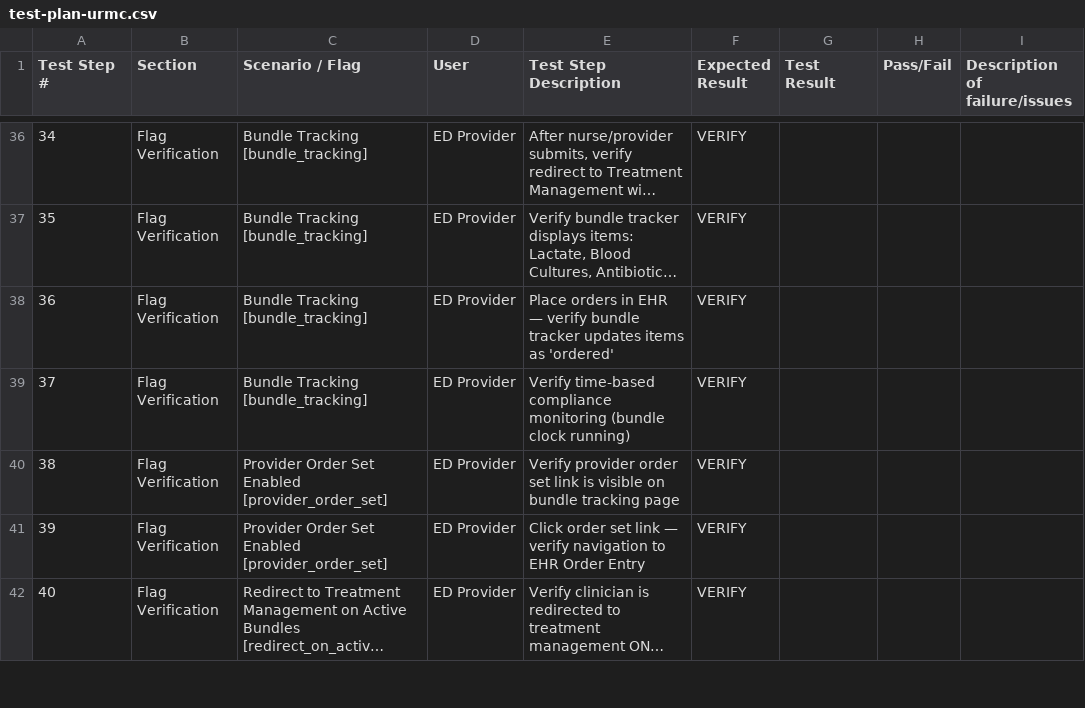
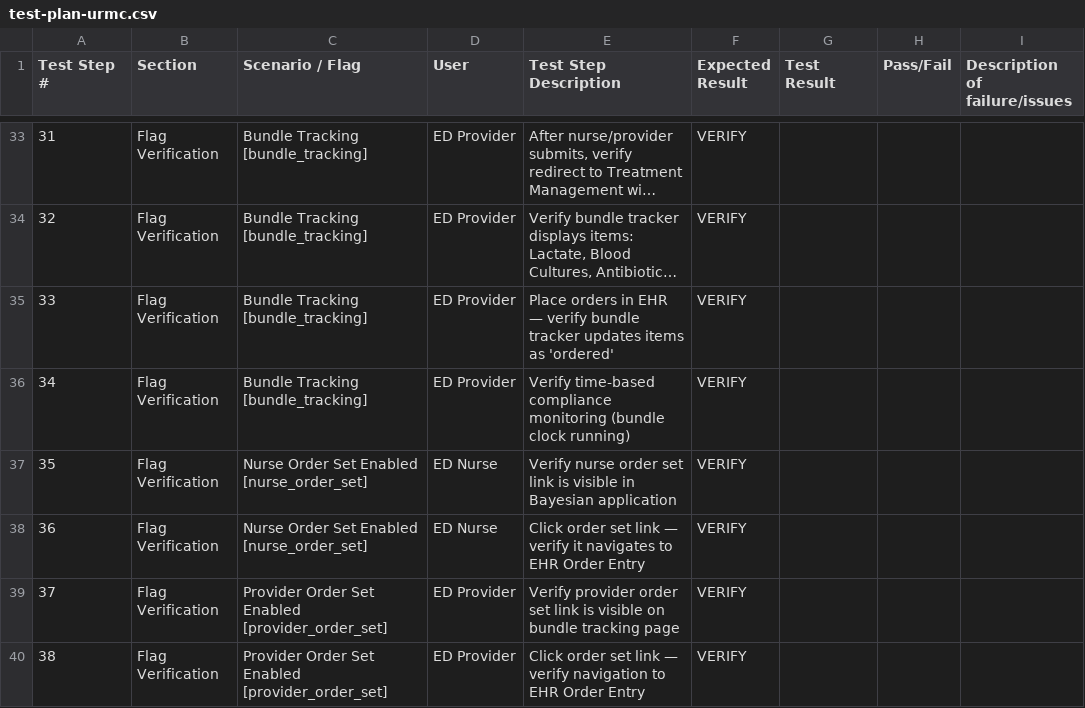
Before and after one commit to felixzerbib1/bayesiantooling, a CSV file: test-suite/test-plans/test-plan-urmc.csv, drawn as a sheet; only a part is shown, gaps mark what is left out; the shorter side is filled out with more unchanged rows; long unchanged cells end in …; the diff covers the shown part only; the diff names each change by its address in the sheet, - before the commit and + after, or states it on an @@ line.

```diff
--- a/test-suite/test-plans/test-plan-urmc.csv
+++ b/test-suite/test-plans/test-plan-urmc.csv
@@ column A (Test Step #) renumbered from row 23 down @@
+row 37: 35 | Flag Verification | Nurse Order Set Enabled [nurse_order_set] | ED Nurse | Verify nurse order set link is visible in Bayesian application | VERIFY
+row 38: 36 | Flag Verification | Nurse Order Set Enabled [nurse_order_set] | ED Nurse | Click order set link — verify it navigates to EHR Order Entry | VERIFY
```
Also changed, not shown: 7 added rows and 19 removed rows elsewhere in this file, templates/prefilled-urmc.csv, 3 other files.
